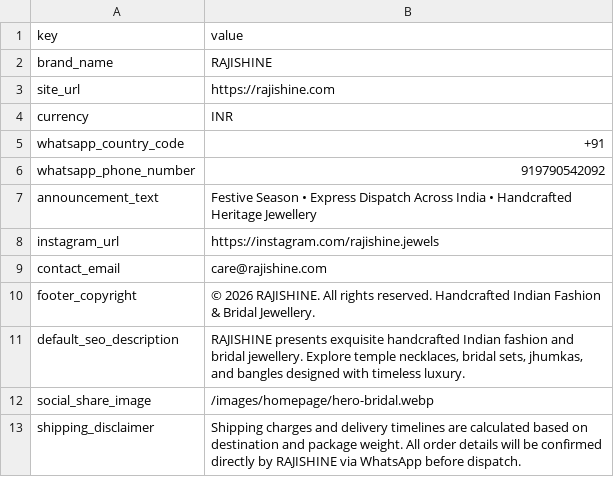
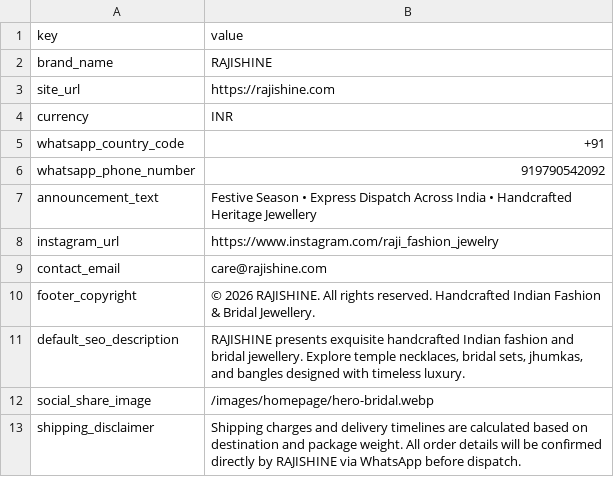
Before and after one commit to rajeshine23/RJEIWEBSITE, a CSV file: data/site-settings.csv, drawn as a sheet.

```diff
--- a/data/site-settings.csv
+++ b/data/site-settings.csv
@@ -7,3 +7,3 @@ whatsapp_phone_number,"919790542092"
 announcement_text,"Festive Season • Express Dispatch Across India • Handcrafted Heritage Jewellery"
-instagram_url,"https://instagram.com/rajishine.jewels"
+instagram_url,"https://www.instagram.com/raji_fashion_jewelry"
 contact_email,"care@rajishine.com"
```
Also changed, not shown: data/homepage.csv, data/templates/site-settings.template.csv, 2 other files.
